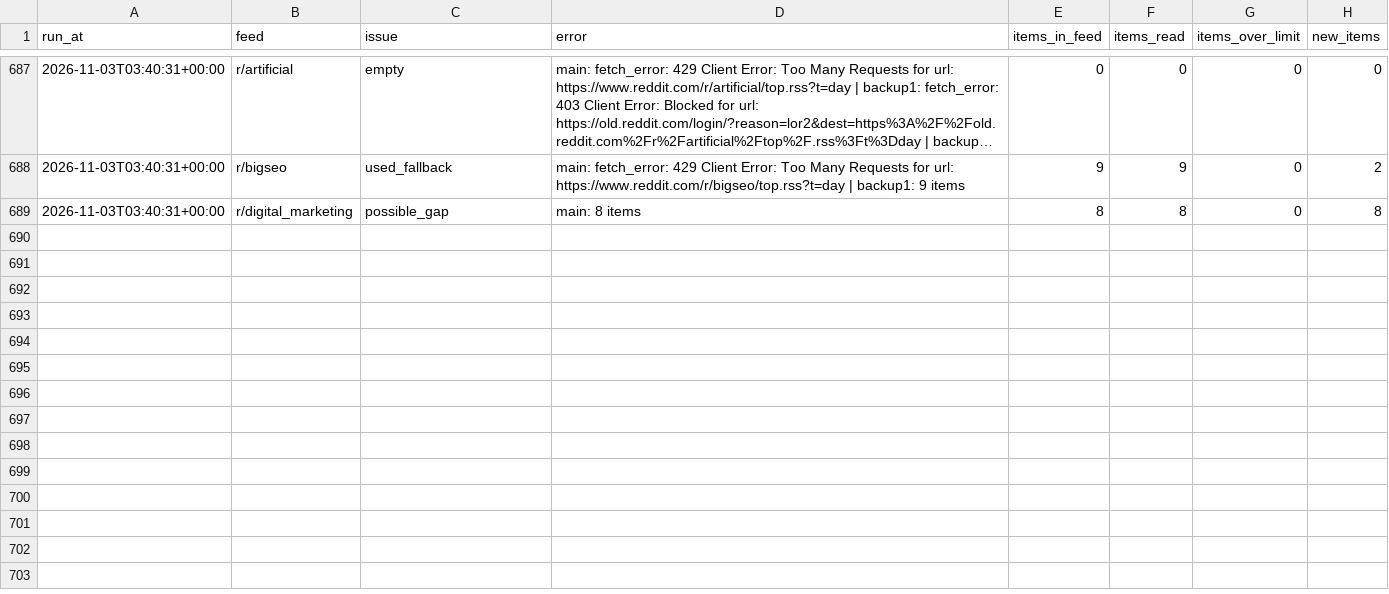
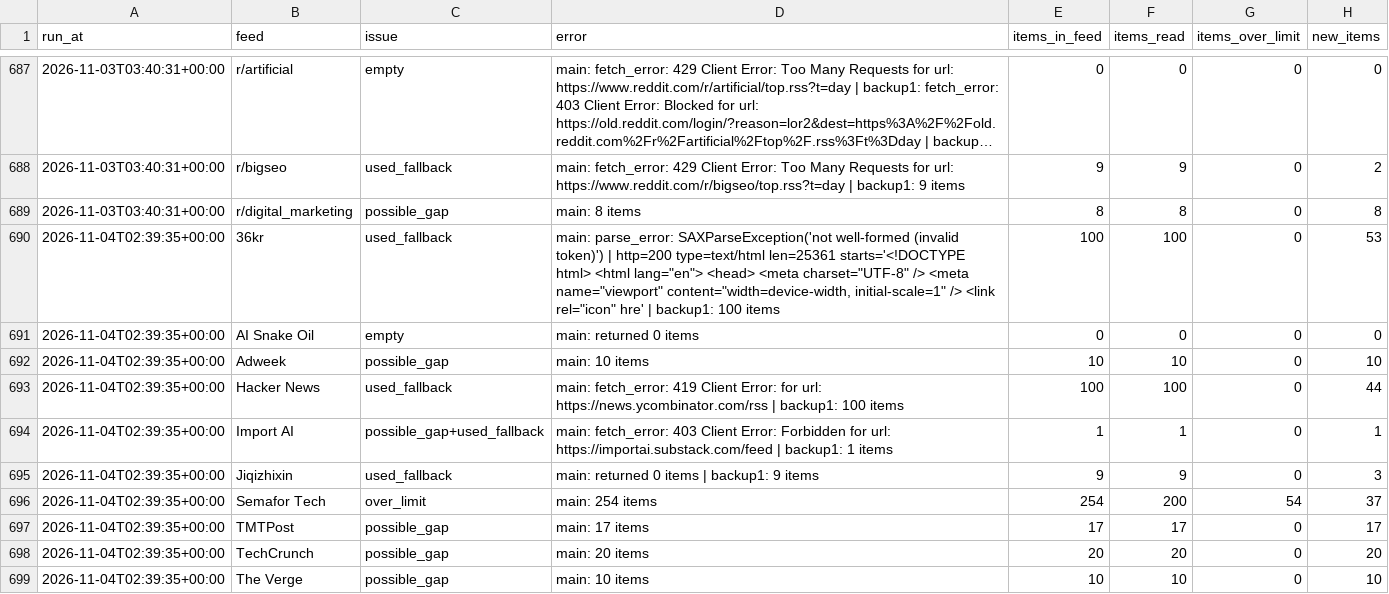
Before and after one commit to pmongcal/scanner-v3, a CSV file: audit/feed_problems.csv, drawn as a sheet; only a part is shown, gaps mark what is left out; long unchanged cells end in …; the diff covers the shown part only.

```diff
--- a/audit/feed_problems.csv
+++ b/audit/feed_problems.csv
@@ -689 +689,11 @@ run_at,feed,issue,error,items_in_feed,items_read,items_over_limit,new_items
 2026-11-03T03:40:31+00:00,r/digital_marketing,possible_gap,main: 8 items,8,8,0,8
+2026-11-04T02:39:35+00:00,36kr,used_fallback,"main: parse_error: SAXParseException('not well-formed (invalid token)') | http=200 type=text/html len=25361 starts='<!DOCTYPE html> <html lang=""en""> <head> <meta charset=""UTF-8"" /> <meta name=""viewport"" content=""width=device-width, initial-scale=1"" /> <link rel=""icon"" hre' | backup1: 100 items",100,100,0,53
+2026-11-04T02:39:35+00:00,AI Snake Oil,empty,main: returned 0 items,0,0,0,0
+2026-11-04T02:39:35+00:00,Adweek,possible_gap,main: 10 items,10,10,0,10
+2026-11-04T02:39:35+00:00,Hacker News,used_fallback,main: fetch_error: 419 Client Error:  for url: https://news.ycombinator.com/rss | backup1: 100 items,100,100,0,44
+2026-11-04T02:39:35+00:00,Import AI,possible_gap+used_fallback,main: fetch_error: 403 Client Error: Forbidden for url: https://importai.substack.com/feed | backup1: 1 items,1,1,0,1
+2026-11-04T02:39:35+00:00,Jiqizhixin,used_fallback,main: returned 0 items | backup1: 9 items,9,9,0,3
+2026-11-04T02:39:35+00:00,Semafor Tech,over_limit,main: 254 items,254,200,54,37
+2026-11-04T02:39:35+00:00,TMTPost,possible_gap,main: 17 items,17,17,0,17
+2026-11-04T02:39:35+00:00,TechCrunch,possible_gap,main: 20 items,20,20,0,20
+2026-11-04T02:39:35+00:00,The Verge,possible_gap,main: 10 items,10,10,0,10
```
Also changed, not shown: 9 added rows elsewhere in this file, 4 other files.
